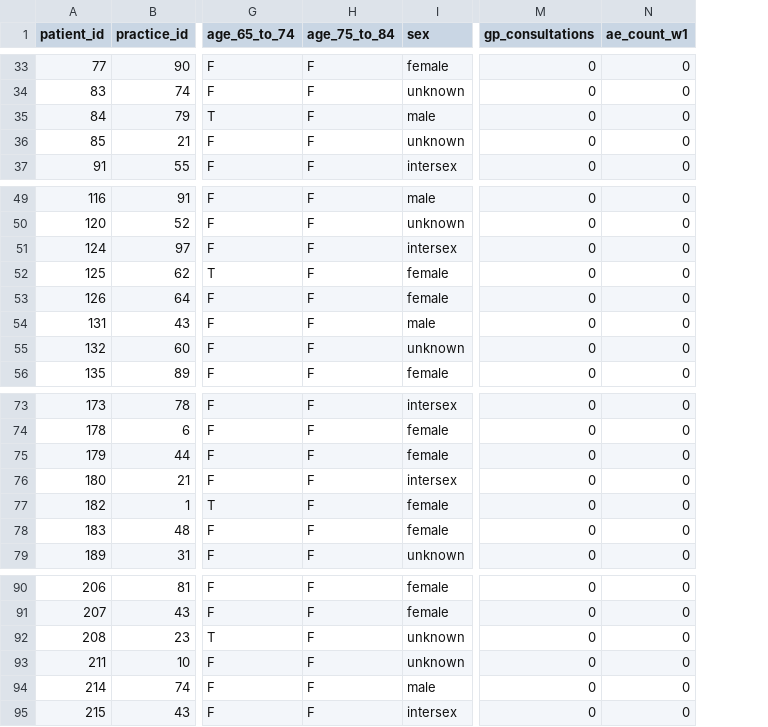
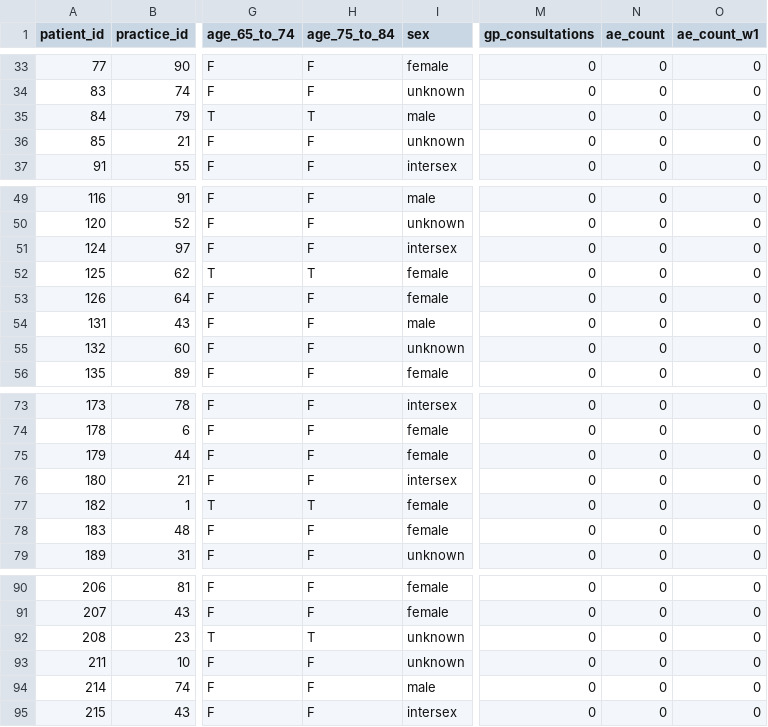
Before and after one commit to Shrinkhala-D/Shrinkhala-D-practice-associations-secondary-admissions, a CSV file: example_data1.csv, drawn as a sheet; only a part is shown, gaps mark what is left out; the diff covers the shown part only; the diff names each change by its address in the sheet, - before the commit and + after, or states it on an @@ line.

```diff
--- a/example_data1.csv
+++ b/example_data1.csv
+column N (ae_count), rows 33-37: all 0; rows 49-56: all 0; rows 73-79: all 0; rows 90-95: all 0
-H35 (age_75_to_84): F
+H35 (age_75_to_84): T
-H52 (age_75_to_84): F
+H52 (age_75_to_84): T
-H77 (age_75_to_84): F
+H77 (age_75_to_84): T
-H92 (age_75_to_84): F
+H92 (age_75_to_84): T
```
Also changed, not shown: 9 edited cells elsewhere in this file, 9 other files.
